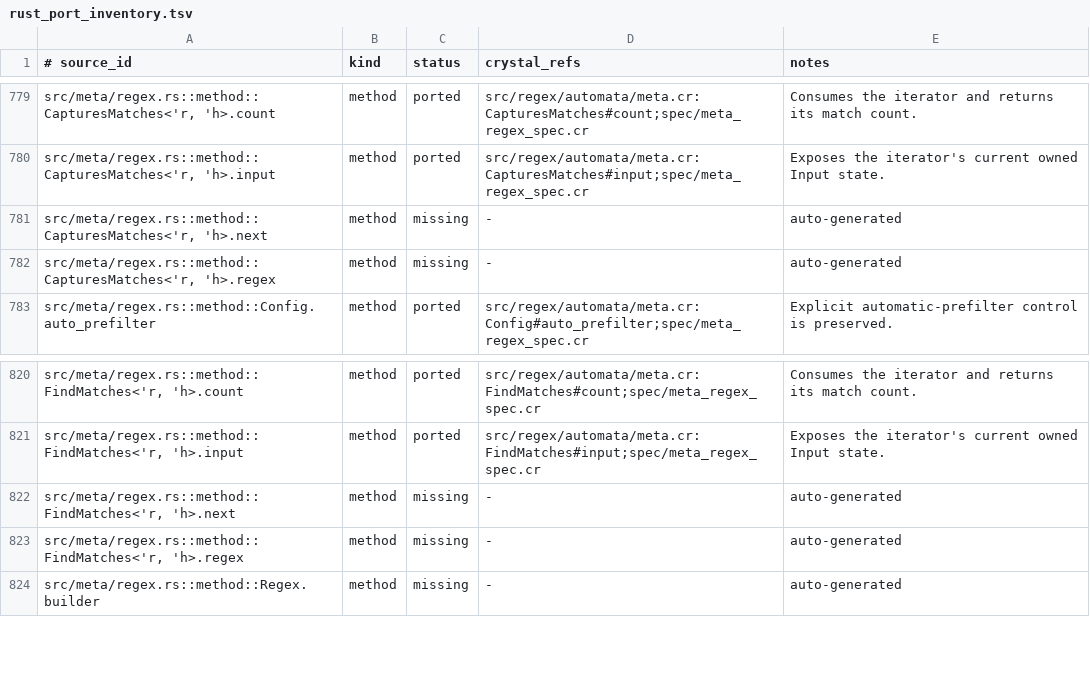
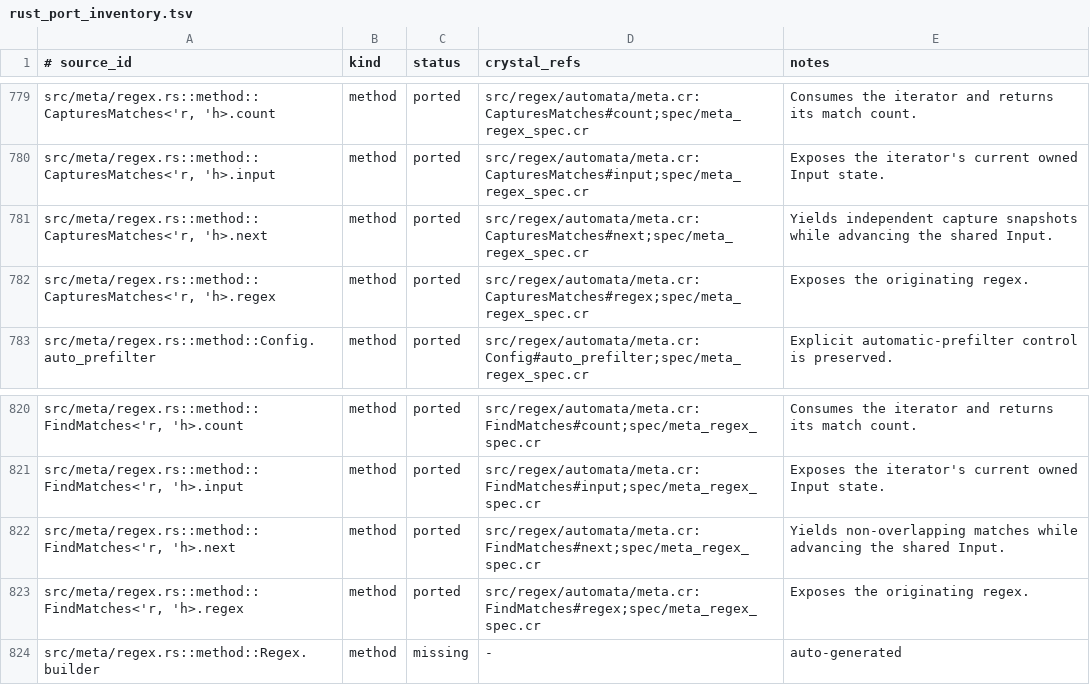
Before and after one commit to dsisnero/regex-automata, a TSV file: plans/inventory/rust_port_inventory.tsv, drawn as a sheet; only a part is shown, gaps mark what is left out.

Commit message:
docs: reconcile meta match iterators

```diff
--- a/plans/inventory/rust_port_inventory.tsv
+++ b/plans/inventory/rust_port_inventory.tsv
@@ -780,4 +780,4 @@ src/meta/regex.rs::method::CapturesMatches<'r, 'h>.count	method	ported	src/regex
 src/meta/regex.rs::method::CapturesMatches<'r, 'h>.input	method	ported	src/regex/automata/meta.cr:CapturesMatches#input;spec/meta_regex_spec.cr	Exposes the iterator's current owned Input state.
-src/meta/regex.rs::method::CapturesMatches<'r, 'h>.next	method	missing	-	auto-generated
-src/meta/regex.rs::method::CapturesMatches<'r, 'h>.regex	method	missing	-	auto-generated
+src/meta/regex.rs::method::CapturesMatches<'r, 'h>.next	method	ported	src/regex/automata/meta.cr:CapturesMatches#next;spec/meta_regex_spec.cr	Yields independent capture snapshots while advancing the shared Input.
+src/meta/regex.rs::method::CapturesMatches<'r, 'h>.regex	method	ported	src/regex/automata/meta.cr:CapturesMatches#regex;spec/meta_regex_spec.cr	Exposes the originating regex.
 src/meta/regex.rs::method::Config.auto_prefilter	method	ported	src/regex/automata/meta.cr:Config#auto_prefilter;spec/meta_regex_spec.cr	Explicit automatic-prefilter control is preserved.
@@ -821,4 +821,4 @@ src/meta/regex.rs::method::FindMatches<'r, 'h>.count	method	ported	src/regex/aut
 src/meta/regex.rs::method::FindMatches<'r, 'h>.input	method	ported	src/regex/automata/meta.cr:FindMatches#input;spec/meta_regex_spec.cr	Exposes the iterator's current owned Input state.
-src/meta/regex.rs::method::FindMatches<'r, 'h>.next	method	missing	-	auto-generated
-src/meta/regex.rs::method::FindMatches<'r, 'h>.regex	method	missing	-	auto-generated
+src/meta/regex.rs::method::FindMatches<'r, 'h>.next	method	ported	src/regex/automata/meta.cr:FindMatches#next;spec/meta_regex_spec.cr	Yields non-overlapping matches while advancing the shared Input.
+src/meta/regex.rs::method::FindMatches<'r, 'h>.regex	method	ported	src/regex/automata/meta.cr:FindMatches#regex;spec/meta_regex_spec.cr	Exposes the originating regex.
 src/meta/regex.rs::method::Regex.builder	method	missing	-	auto-generated
```
